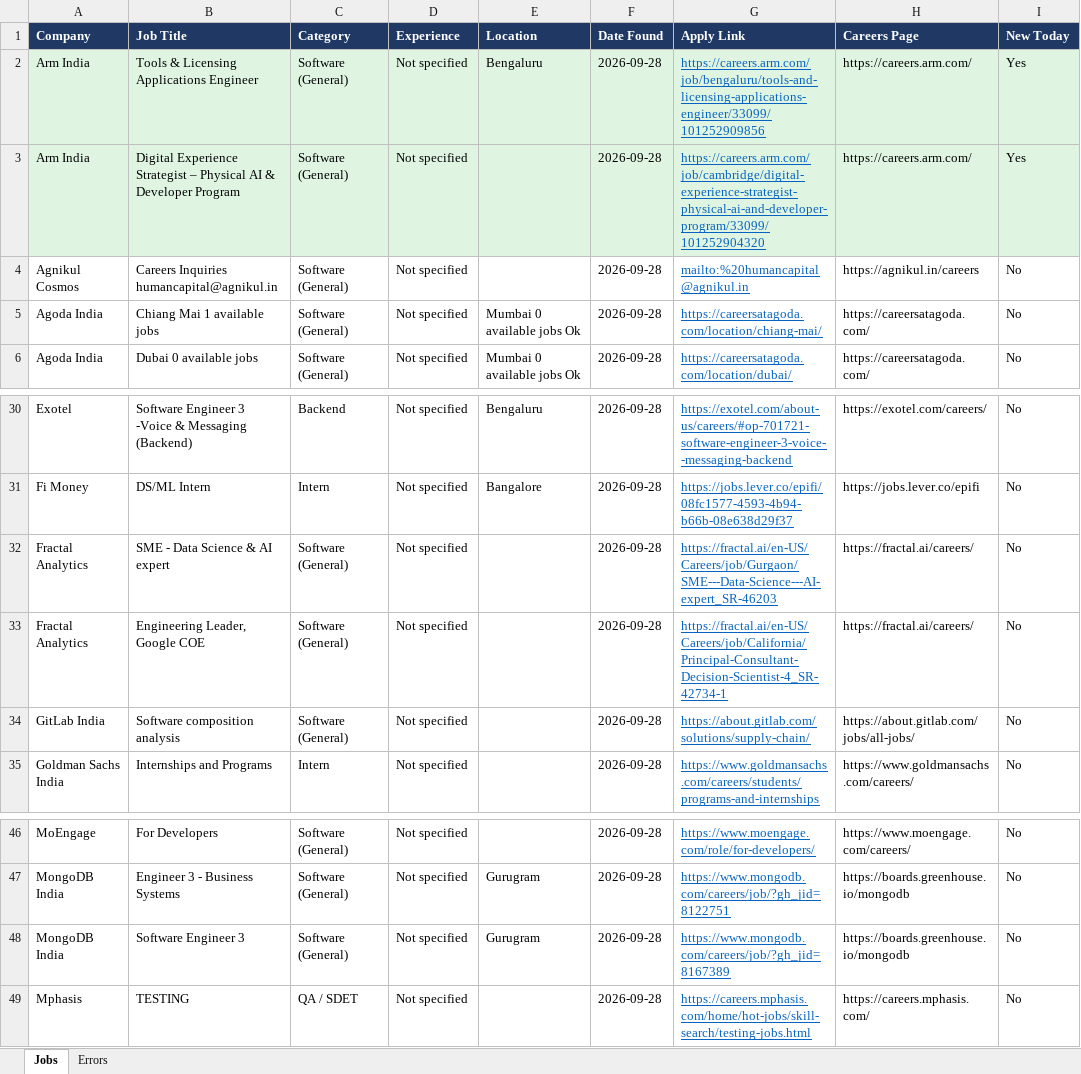
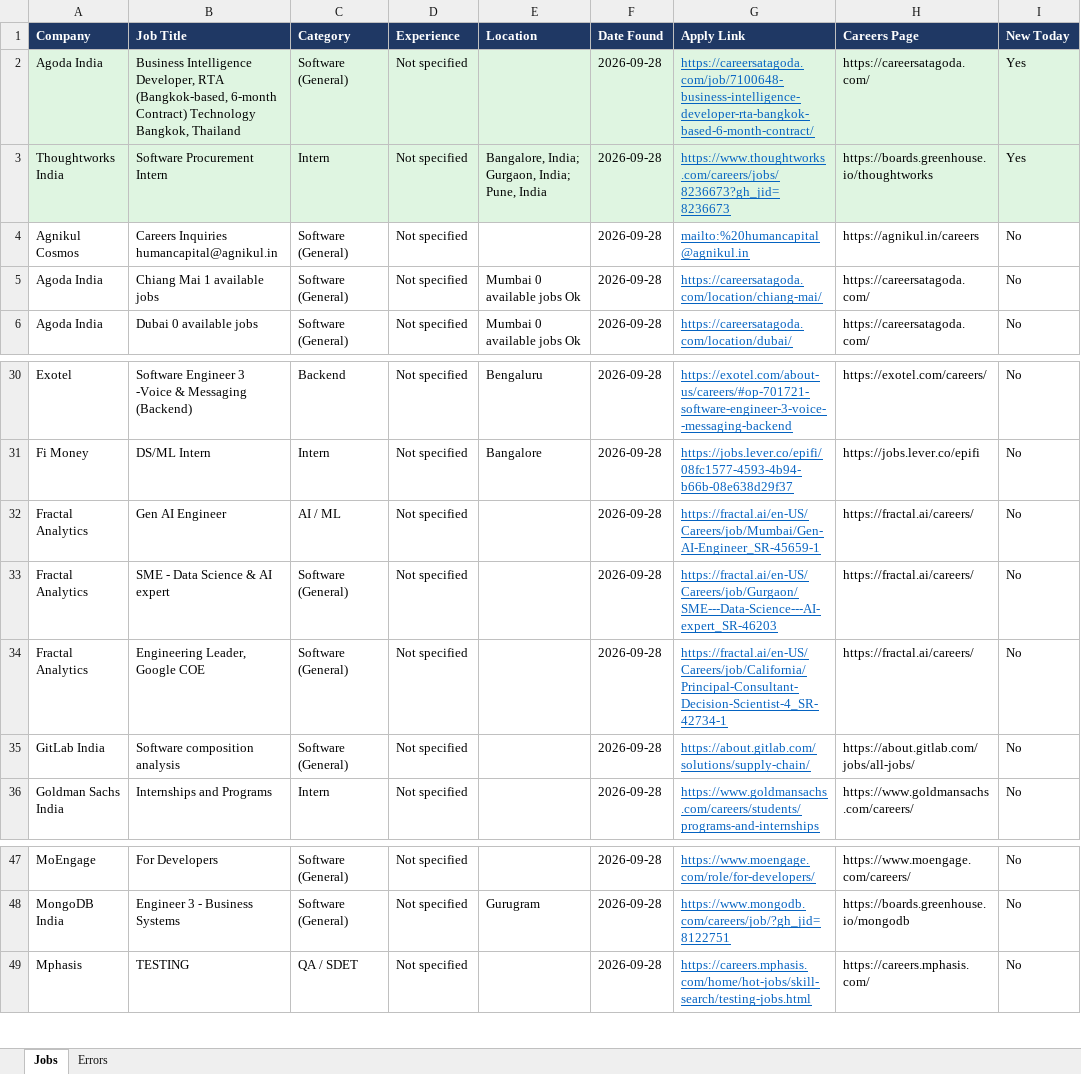
Before and after one commit to Lakshhiitaaa/JobTracker, an Excel workbook: reports/jobs_2026-09-28.xlsx, sheet Jobs, drawn as a sheet; only a part is shown, gaps mark what is left out; values as stored, in another font and other column widths than the file's, no borders; removed rows and columns are numbered as before the commit, all else as after; the diff names each change by its address in the sheet, - before the commit and + after, or states it on an @@ line.

```diff
--- a/reports/jobs_2026-09-28.xlsx (sheet Jobs)
+++ b/reports/jobs_2026-09-28.xlsx (sheet Jobs)
-row 2: Arm India | Tools & Licensing Applications Engineer | Software (General) | Not specified | Bengaluru | 2026-09-28 | https://careers.arm.com/job/bengaluru/tools-and-licensing-applications-engineer/33099/101252909856 | https://careers.arm.com/ | Yes
-A2 (Company): Arm India
+A2 (Company): Agoda India
-B2 (Job Title): Digital Experience Strategist – Physical AI & Developer Program
+B2 (Job Title): Business Intelligence Developer, RTA (Bangkok-based, 6-month Contract) Technology Bangkok, Thailand
-G2 (Apply Link): https://careers.arm.com/job/cambridge/digital-experience-strategist-physical-ai-and-developer-program/33099/101252904320
+G2 (Apply Link): https://careersatagoda.com/job/7100648-business-intelligence-developer-rta-bangkok-based-6-month-contract/
-H2 (Careers Page): https://careers.arm.com/
+H2 (Careers Page): https://careersatagoda.com/
+row 3: Thoughtworks India | Software Procurement Intern | Intern | Not specified | Bangalore, India; Gurgaon, India; Pune, India | 2026-09-28 | https://www.thoughtworks.com/careers/jobs/8236673?gh_jid=8236673 | https://boards.greenhouse.io/thoughtworks | Yes
+row 32: Fractal Analytics | Gen AI Engineer | AI / ML | Not specified |  | 2026-09-28 | https://fractal.ai/en-US/Careers/job/Mumbai/Gen-AI-Engineer_SR-45659-1 | https://fractal.ai/careers/ | No
-row 48: MongoDB India | Software Engineer 3 | Software (General) | Not specified | Gurugram | 2026-09-28 | https://www.mongodb.com/careers/job/?gh_jid=8167389 | https://boards.greenhouse.io/mongodb | No
```
Also changed, not shown: sheet Errors, 1 other file.
